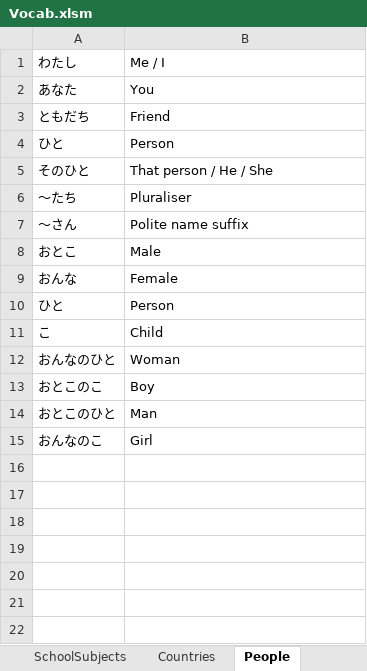
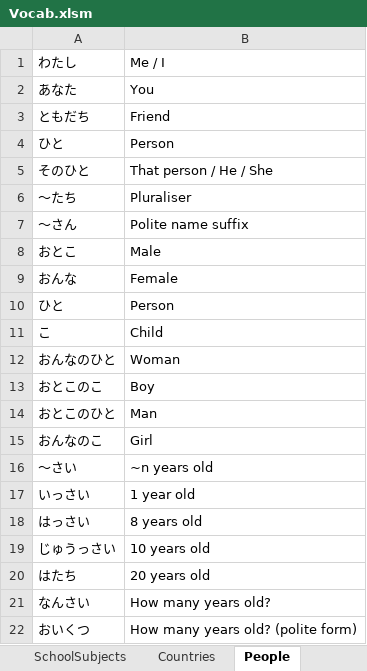
Before and after one commit to LonMcGregor/vocab, an Excel workbook: Vocab.xlsm, sheet People, drawn as a sheet; values as stored, in another font and other column widths than the file's, no borders; the diff names each change by its address in the sheet, - before the commit and + after, or states it on an @@ line.

```diff
--- a/Vocab.xlsm (sheet People)
+++ b/Vocab.xlsm (sheet People)
+row 16: ～さい | ~n years old
+row 17: いっさい | 1 year old
+row 18: はっさい | 8 years old
+row 19: じゅうっさい | 10 years old
+row 20: はたち | 20 years old
+row 21: なんさい | How many years old?
+row 22: おいくつ | How many years old? (polite form)
```
Also changed, not shown: sheet Count, sheet Calendar, sheet Home, sheet DemonstrativeInterrogative, 5 other files.
